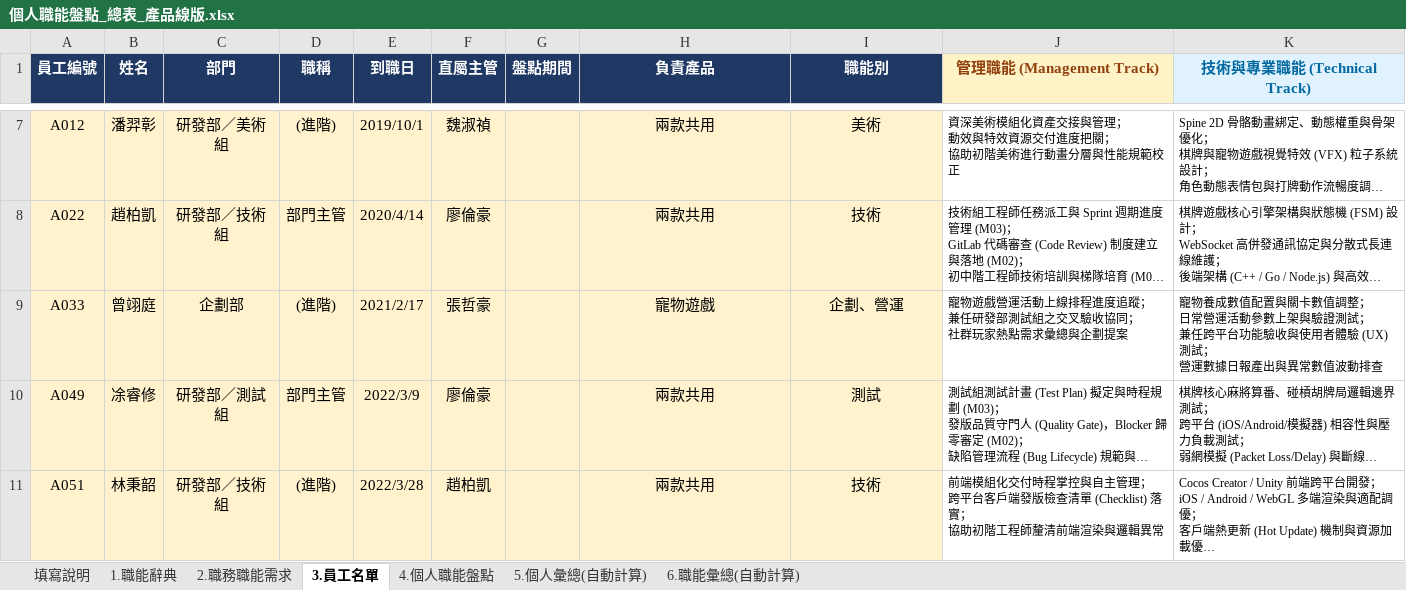
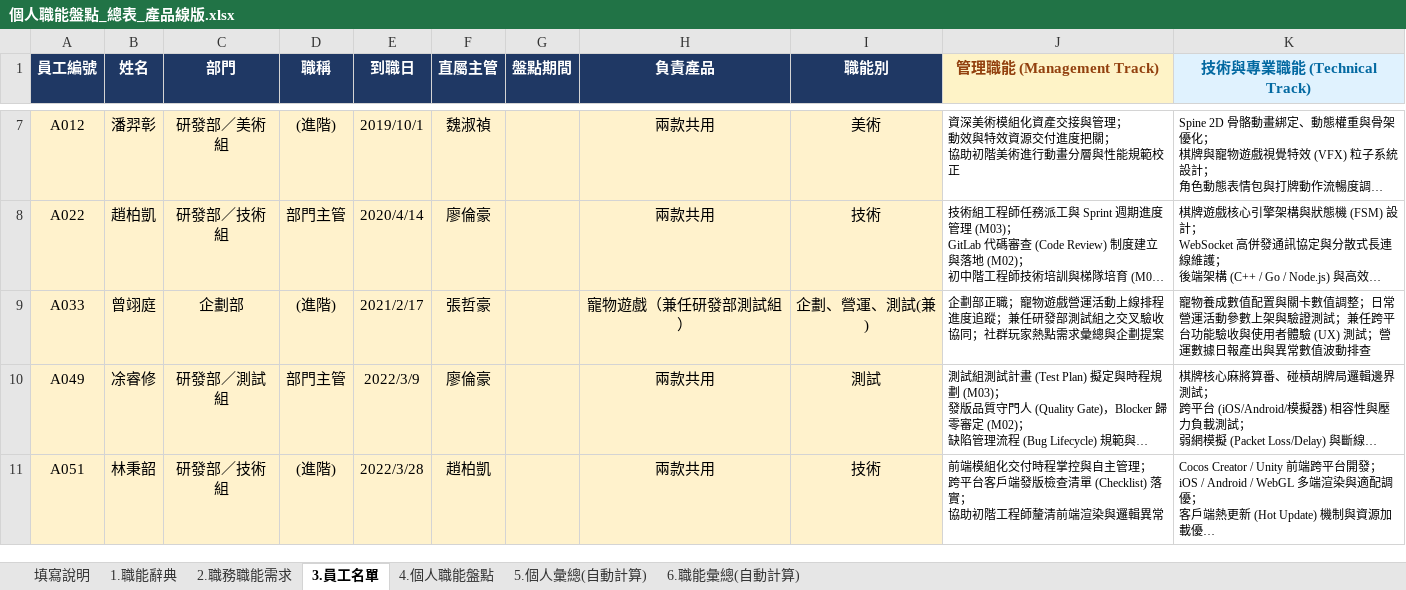
Before and after one commit to HowardLiao/SX, an Excel workbook: assets/個人職能盤點_總表_產品線版.xlsx, sheet 3.員工名單, drawn as a sheet; only a part is shown, gaps mark what is left out; long unchanged cells end in …; values as stored, in another font and other column widths than the file's, no borders; ↵ is a line break in a cell; the diff names each change by its address in the sheet, - before the commit and + after, or states it on an @@ line.

Commit message:
fix(org): 釐清曾翊庭 (A033) 為『企劃部正職，兼任研發部測試組』
- 企劃部正職標註兼任研發測試組
- 研發部測試組中明確標註為『企劃部同仁．兼任測試組』，破除主從混淆
- 同步更新網頁、試算表與 Draw.io 雙頁面原始檔

```diff
--- a/assets/個人職能盤點_總表_產品線版.xlsx (sheet 3.員工名單)
+++ b/assets/個人職能盤點_總表_產品線版.xlsx (sheet 3.員工名單)
-H9 (負責產品): 寵物遊戲
+H9 (負責產品): 寵物遊戲（兼任研發部測試組）
-I9 (職能別): 企劃、營運
+I9 (職能別): 企劃、營運、測試(兼)
-J9 (管理職能 (Management Track)): 寵物遊戲營運活動上線排程進度追蹤； ↵ 兼任研發部測試組之交叉驗收協同； ↵ 社群玩家…
+J9 (管理職能 (Management Track)): 企劃部正職；寵物遊戲營運活動上線排程進度追蹤；兼任研發部測試組之交叉驗收協同；社群玩家…
-K9 (技術與專業職能 (Technical Track)): …值調整； ↵ 日常營運活動參數上架與驗證測試； ↵ 兼任跨平台功能驗收與使用者體驗 (UX) 測試； ↵ 營運數據…
+K9 (技術與專業職能 (Technical Track)): …值調整；日常營運活動參數上架與驗證測試；兼任跨平台功能驗收與使用者體驗 (UX) 測試；營運數據…
```
Also changed, not shown: 2 other files.
